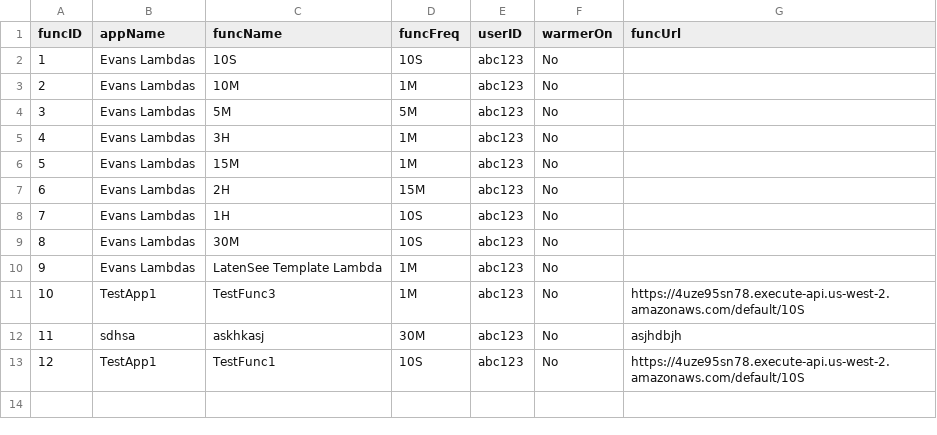
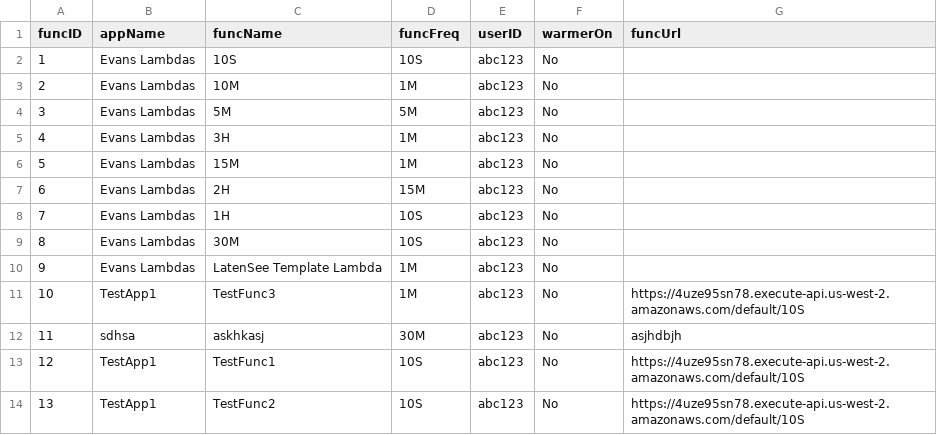
Before and after one commit to oslabs-beta/LatenSee, a CSV file: server/storage/abc123.csv, drawn as a sheet; the diff names each change by its address in the sheet, - before the commit and + after, or states it on an @@ line.

```diff
--- a/server/storage/abc123.csv
+++ b/server/storage/abc123.csv
+row 14: 13 | TestApp1 | TestFunc2 | 10S | abc123 | No | https://4uze95sn78.execute-api.us-west-2.amazonaws.com/default/10S
```
Also changed, not shown: 1 other file.
